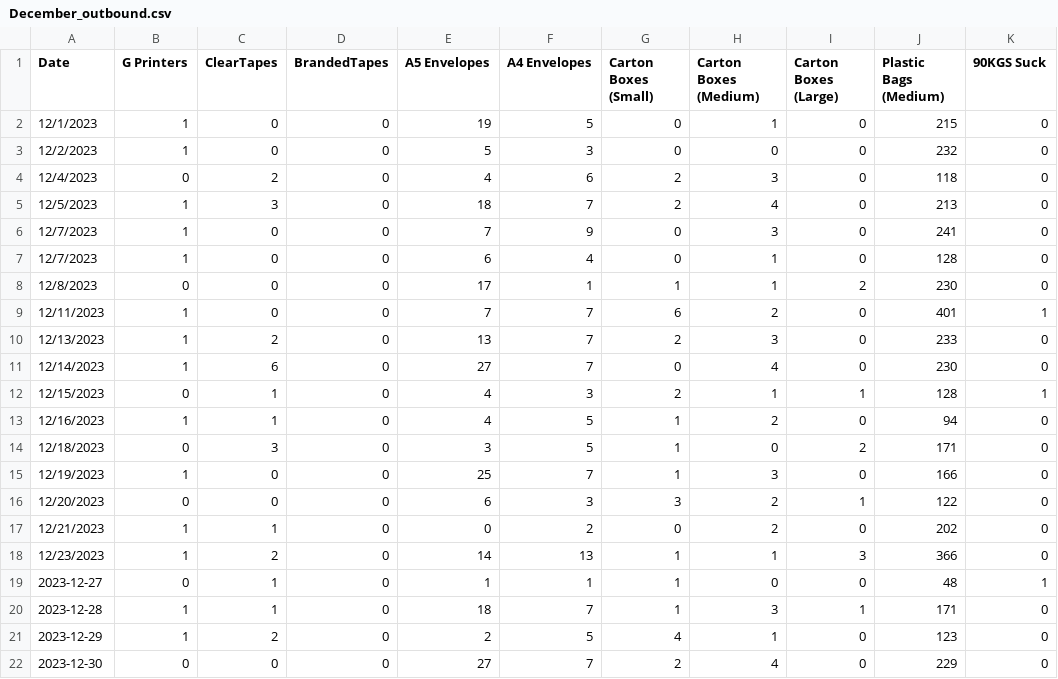
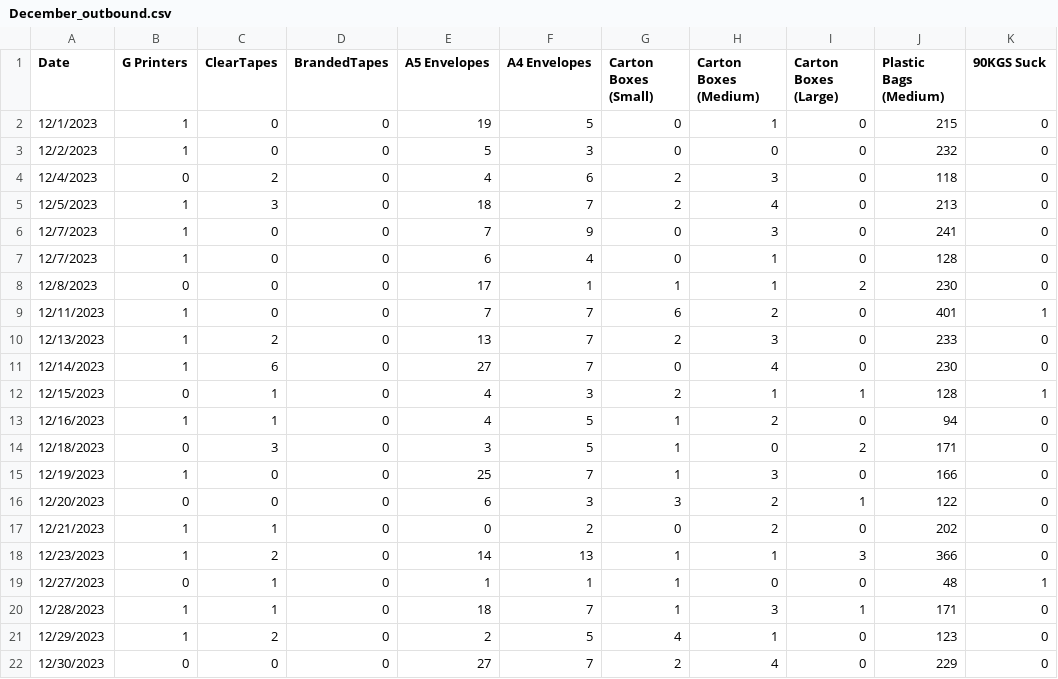
Before and after one commit to Nyotabenson/DILAGAIN-TECHNOLOGIES-Inventory-tracker-, a CSV file: December_outbound.csv, drawn as a sheet; only a part is shown; the diff names each change by its address in the sheet, - before the commit and + after, or states it on an @@ line.

```diff
--- a/December_outbound.csv
+++ b/December_outbound.csv
-A19 (Date): 2023-12-27
+A19 (Date): 12/27/2023
-A20 (Date): 2023-12-28
+A20 (Date): 12/28/2023
-A21 (Date): 2023-12-29
+A21 (Date): 12/29/2023
-A22 (Date): 2023-12-30
+A22 (Date): 12/30/2023
```
